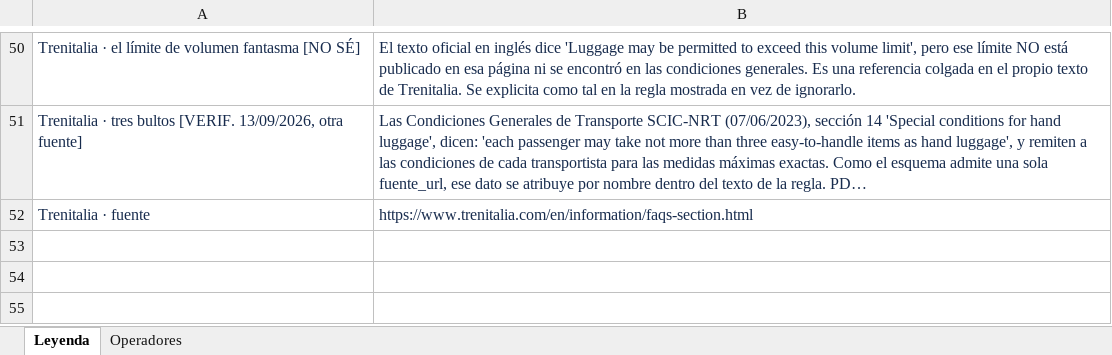
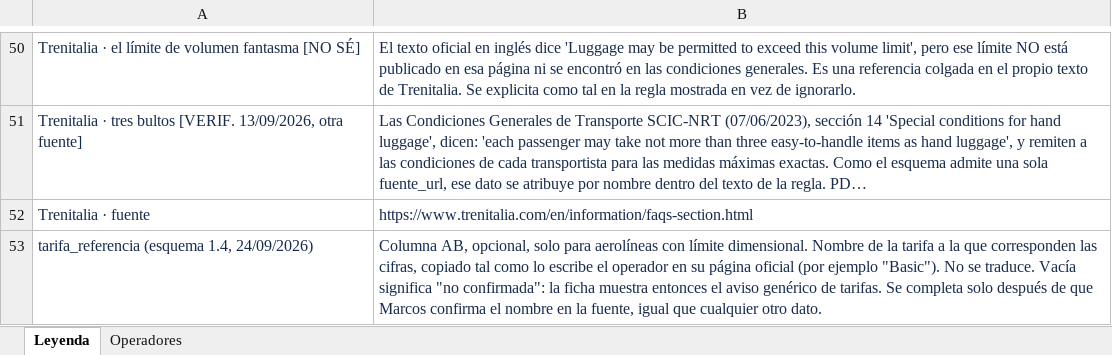
Before and after one commit to marcosleonelandreani-L0g4N/willitboard, an Excel workbook: willitboard_operadores.xlsx, sheet Leyenda, drawn as a sheet; only a part is shown, gaps mark what is left out; long unchanged cells end in …; values as stored, in another font and other column widths than the file's, no borders; the diff names each change by its address in the sheet, - before the commit and + after, or states it on an @@ line.

```diff
--- a/willitboard_operadores.xlsx (sheet Leyenda)
+++ b/willitboard_operadores.xlsx (sheet Leyenda)
+row 53: tarifa_referencia (esquema 1.4, 24/09/2026) | Columna AB, opcional, solo para aerolíneas con límite dimensional. Nombre de la tarifa a la que corresponden las cifras, copiado tal como lo escribe el operador en su página oficial (por ejemplo "Basic"). No se traduce. Vacía significa "no confirmada": la ficha muestra entonces el aviso genérico de tarifas. Se completa solo después de que Marcos confirma el nombre en la fuente, igual que cualquier otro dato.
```
Also changed, not shown: sheet Operadores, 32 other files.
